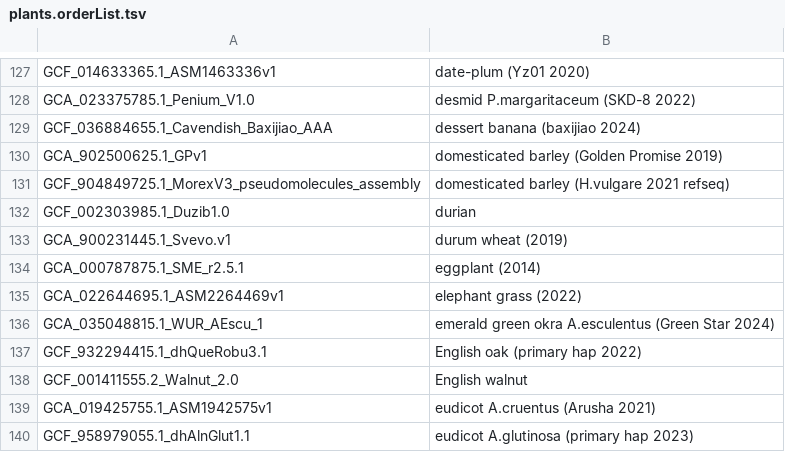
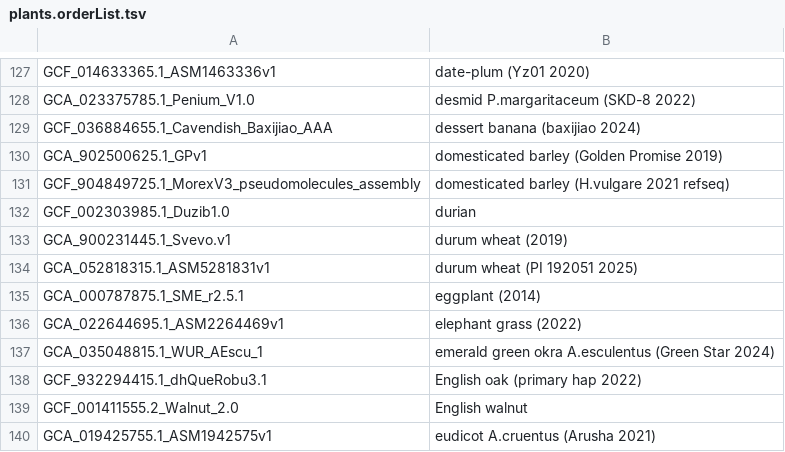
Before and after one commit to ucscGenomeBrowser/kent, a TSV file: src/hg/makeDb/doc/plantsAsmHub/plants.orderList.tsv, drawn as a sheet; only a part is shown, gaps mark what is left out; the shorter side is filled out with more unchanged rows.

```diff
--- a/src/hg/makeDb/doc/plantsAsmHub/plants.orderList.tsv
+++ b/src/hg/makeDb/doc/plantsAsmHub/plants.orderList.tsv
@@ -133,2 +133,3 @@ GCF_002303985.1_Duzib1.0	durian
 GCA_900231445.1_Svevo.v1	durum wheat (2019)
+GCA_052818315.1_ASM5281831v1	durum wheat (PI 192051 2025)
 GCA_000787875.1_SME_r2.5.1	eggplant (2014)
```
Also changed, not shown: src/hg/makeDb/doc/invertebrateAsmHub/invertebrate.orderList.tsv, src/hg/makeDb/doc/mammalsAsmHub/mammals.orderList.tsv, 1 other file.
